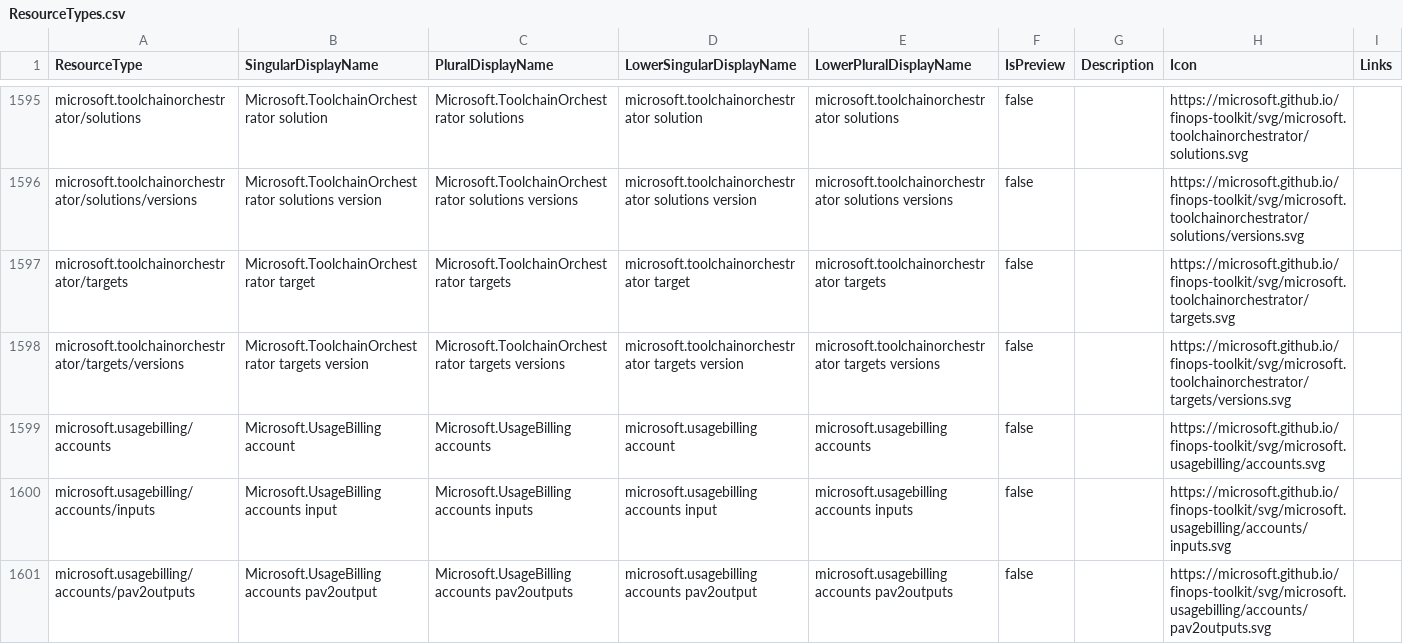
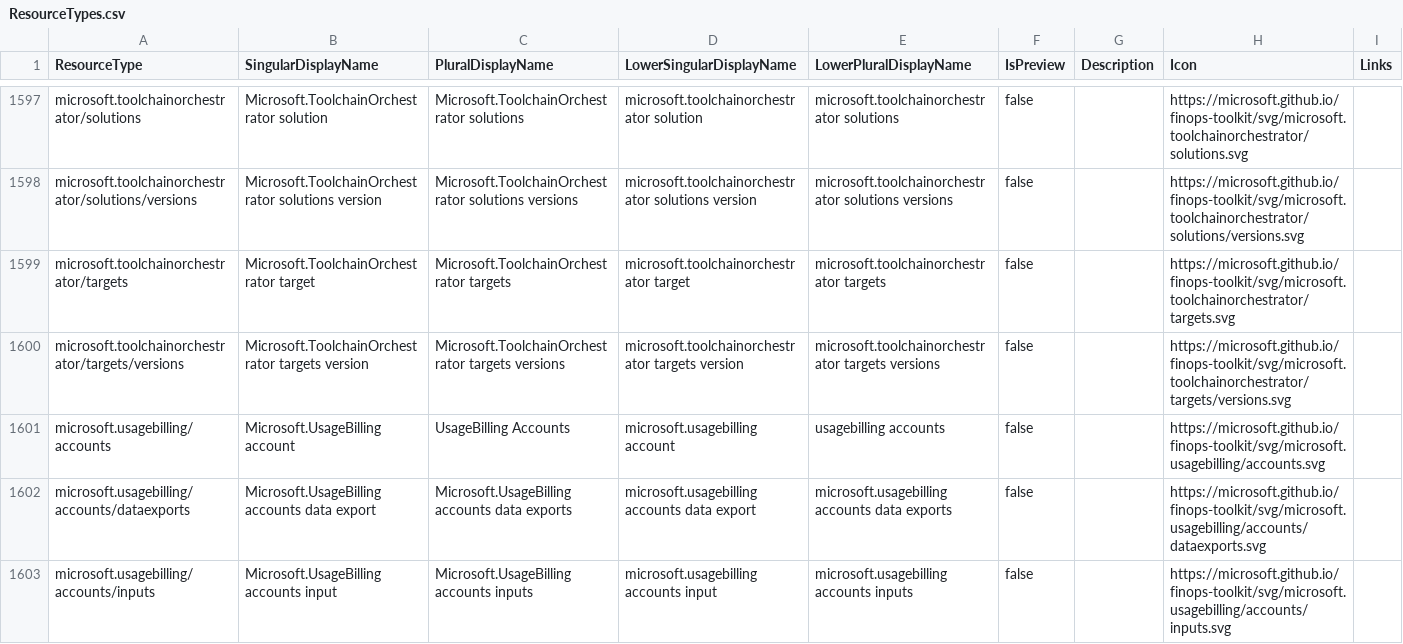
Before and after one commit to microsoft/finops-toolkit, a CSV file: src/open-data/ResourceTypes.csv, drawn as a sheet; only a part is shown, gaps mark what is left out; the shorter side is filled out with more unchanged rows; the diff covers the shown part only.

Commit message:
Updated data files and PowerShell command

```diff
--- a/src/open-data/ResourceTypes.csv
+++ b/src/open-data/ResourceTypes.csv
@@ -1598,3 +1600,4 @@
 "microsoft.toolchainorchestrator/targets/versions","Microsoft.ToolchainOrchestrator targets version","Microsoft.ToolchainOrchestrator targets versions","microsoft.toolchainorchestrator targets version","microsoft.toolchainorchestrator targets versions","false","","https://microsoft.github.io/finops-toolkit/svg/microsoft.toolchainorchestrator/targets/versions.svg",""
-"microsoft.usagebilling/accounts","Microsoft.UsageBilling account","Microsoft.UsageBilling accounts","microsoft.usagebilling account","microsoft.usagebilling accounts","false","","https://microsoft.github.io/finops-toolkit/svg/microsoft.usagebilling/accounts.svg",""
+"microsoft.usagebilling/accounts","Microsoft.UsageBilling account","UsageBilling Accounts","microsoft.usagebilling account","usagebilling accounts","false","","https://microsoft.github.io/finops-toolkit/svg/microsoft.usagebilling/accounts.svg",""
+"microsoft.usagebilling/accounts/dataexports","Microsoft.UsageBilling accounts data export","Microsoft.UsageBilling accounts data exports","microsoft.usagebilling accounts data export","microsoft.usagebilling accounts data exports","false","","https://microsoft.github.io/finops-toolkit/svg/microsoft.usagebilling/accounts/dataexports.svg",""
 "microsoft.usagebilling/accounts/inputs","Microsoft.UsageBilling accounts input","Microsoft.UsageBilling accounts inputs","microsoft.usagebilling accounts input","microsoft.usagebilling accounts inputs","false","","https://microsoft.github.io/finops-toolkit/svg/microsoft.usagebilling/accounts/inputs.svg",""
```
Also changed, not shown: 3 added rows and 13 edited cells elsewhere in this file, 2 other files.
